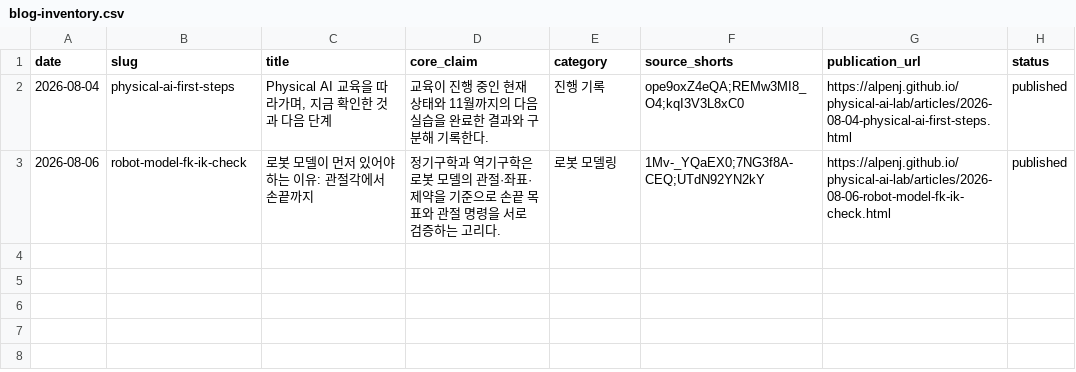
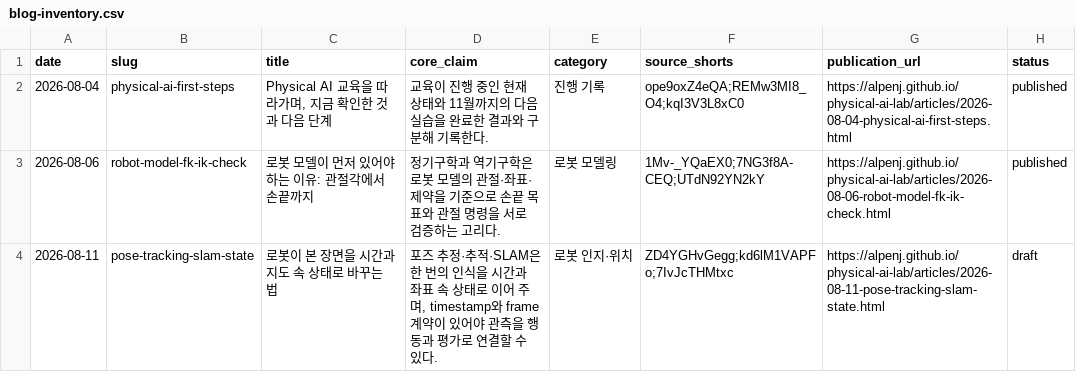
Before and after one commit to Alpenj/physical-ai-lab, a CSV file: data/blog-inventory.csv, drawn as a sheet; the diff names each change by its address in the sheet, - before the commit and + after, or states it on an @@ line.

Commit message:
feat: register 2026-08-11 deep dive draft

```diff
--- a/data/blog-inventory.csv
+++ b/data/blog-inventory.csv
+row 4: 2026-08-11 | pose-tracking-slam-state | 로봇이 본 장면을 시간과 지도 속 상태로 바꾸는 법 | 포즈 추정·추적·SLAM은 한 번의 인식을 시간과 좌표 속 상태로 이어 주며, timestamp와 frame 계약이 있어야 관측을 행동과 평가로 연결할 수 있다. | 로봇 인지·위치 | ZD4YGHvGegg;kd6lM1VAPFo;7IvJcTHMtxc | https://alpenj.github.io/physical-ai-lab/articles/2026-08-11-pose-tracking-slam-state.html | draft
```
